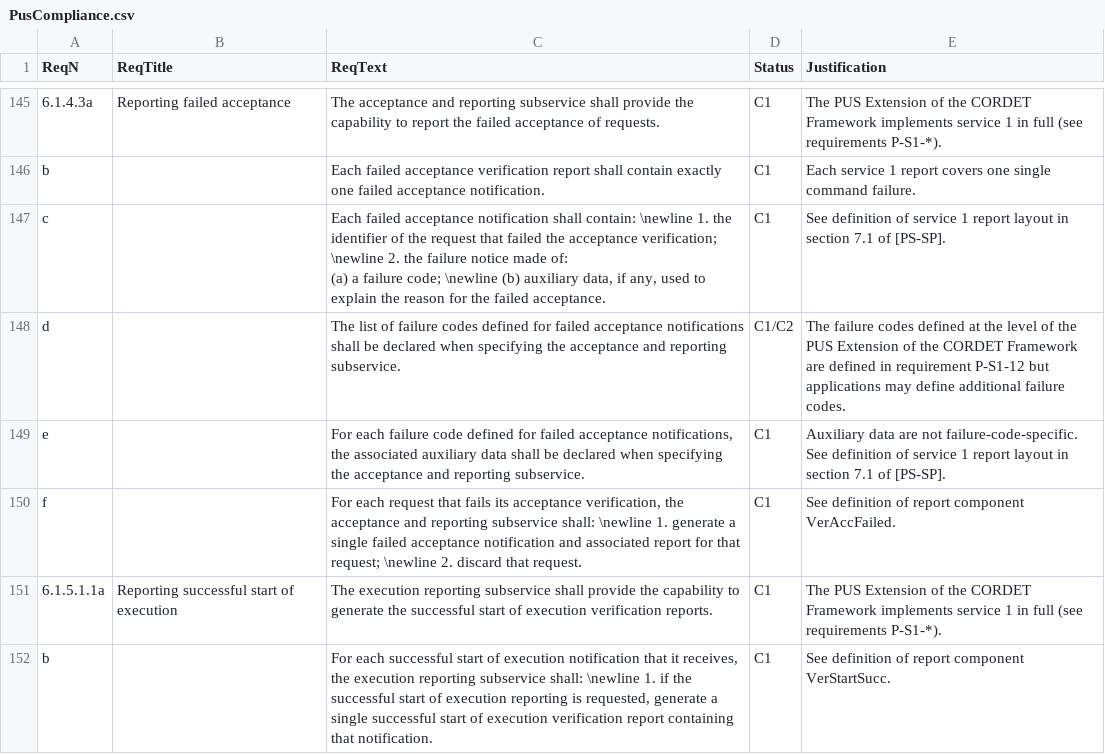
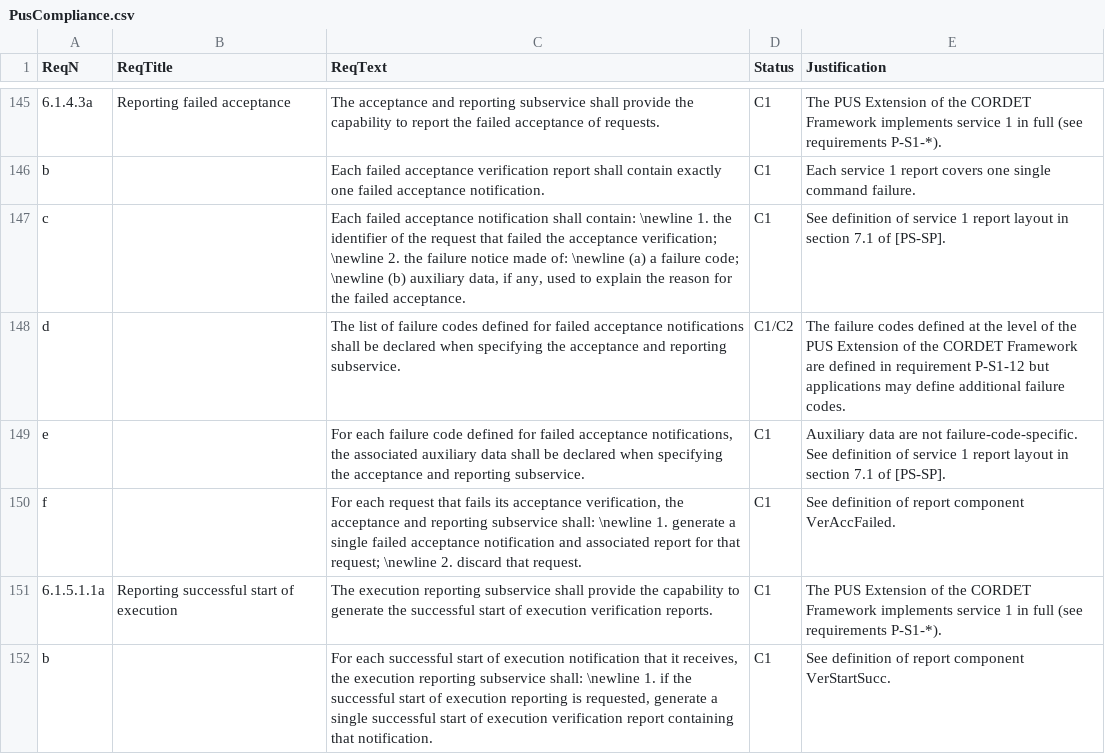
Before and after one commit to pnp-software/cordetfw, a CSV file: doc/pus/PusCompliance.csv, drawn as a sheet; only a part is shown, gaps mark what is left out; ↵ is a line break in a cell; the diff names each change by its address in the sheet, - before the commit and + after, or states it on an @@ line.

```diff
--- a/doc/pus/PusCompliance.csv
+++ b/doc/pus/PusCompliance.csv
-C147 (ReqText): …made of: ↵ (a) a…
+C147 (ReqText): …made of: \newline (a) a…
```
Also changed, not shown: doc/pus/PusExtensionAP.csv, doc/pus/PusExtensionReq.csv, 1 other file.
